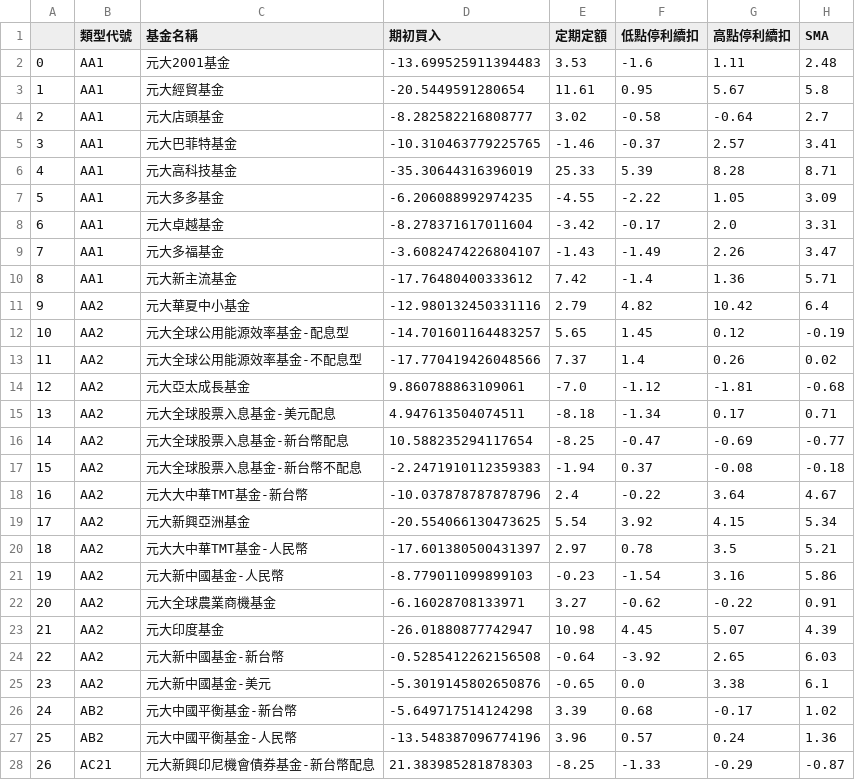
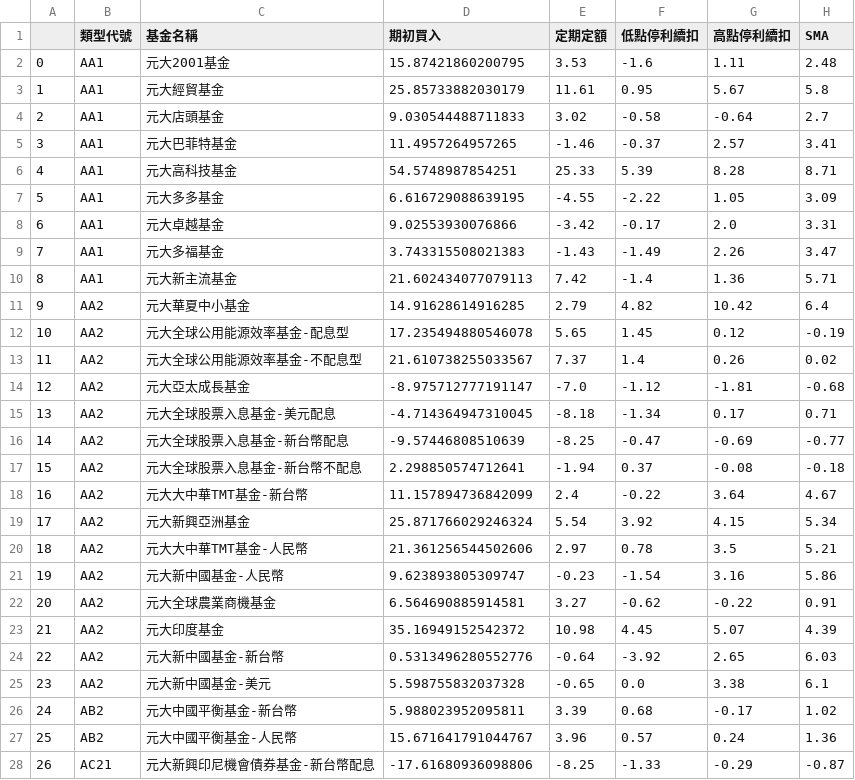
Before and after one commit to BrandNewXP/Fintech_Final, a CSV file: backtest/results/individual_results.csv, drawn as a sheet; only a part is shown; the diff covers the shown part only.

Commit message:
backtest include best, mean, worst case scenario

```diff
--- a/backtest/results/individual_results.csv
+++ b/backtest/results/individual_results.csv
@@ -1,28 +1,28 @@
 ,類型代號,基金名稱,期初買入,定期定額,低點停利續扣,高點停利續扣,SMA
-0,AA1,元大2001基金,-13.699525911394483,3.53,-1.6,1.11,2.48
-1,AA1,元大經貿基金,-20.5449591280654,11.61,0.95,5.67,5.8
-2,AA1,元大店頭基金,-8.282582216808777,3.02,-0.58,-0.64,2.7
-3,AA1,元大巴菲特基金,-10.310463779225765,-1.46,-0.37,2.57,3.41
-4,AA1,元大高科技基金,-35.30644316396019,25.33,5.39,8.28,8.71
-5,AA1,元大多多基金,-6.206088992974235,-4.55,-2.22,1.05,3.09
-6,AA1,元大卓越基金,-8.278371617011604,-3.42,-0.17,2.0,3.31
-7,AA1,元大多福基金,-3.6082474226804107,-1.43,-1.49,2.26,3.47
-8,AA1,元大新主流基金,-17.76480400333612,7.42,-1.4,1.36,5.71
-9,AA2,元大華夏中小基金,-12.980132450331116,2.79,4.82,10.42,6.4
-10,AA2,元大全球公用能源效率基金-配息型,-14.701601164483257,5.65,1.45,0.12,-0.19
-11,AA2,元大全球公用能源效率基金-不配息型,-17.770419426048566,7.37,1.4,0.26,0.02
-12,AA2,元大亞太成長基金,9.860788863109061,-7.0,-1.12,-1.81,-0.68
-13,AA2,元大全球股票入息基金-美元配息,4.947613504074511,-8.18,-1.34,0.17,0.71
-14,AA2,元大全球股票入息基金-新台幣配息,10.588235294117654,-8.25,-0.47,-0.69,-0.77
-15,AA2,元大全球股票入息基金-新台幣不配息,-2.2471910112359383,-1.94,0.37,-0.08,-0.18
-16,AA2,元大大中華TMT基金-新台幣,-10.037878787878796,2.4,-0.22,3.64,4.67
-17,AA2,元大新興亞洲基金,-20.554066130473625,5.54,3.92,4.15,5.34
-18,AA2,元大大中華TMT基金-人民幣,-17.601380500431397,2.97,0.78,3.5,5.21
-19,AA2,元大新中國基金-人民幣,-8.779011099899103,-0.23,-1.54,3.16,5.86
-20,AA2,元大全球農業商機基金,-6.16028708133971,3.27,-0.62,-0.22,0.91
-21,AA2,元大印度基金,-26.01880877742947,10.98,4.45,5.07,4.39
-22,AA2,元大新中國基金-新台幣,-0.5285412262156508,-0.64,-3.92,2.65,6.03
-23,AA2,元大新中國基金-美元,-5.3019145802650876,-0.65,0.0,3.38,6.1
-24,AB2,元大中國平衡基金-新台幣,-5.649717514124298,3.39,0.68,-0.17,1.02
-25,AB2,元大中國平衡基金-人民幣,-13.548387096774196,3.96,0.57,0.24,1.36
-26,AC21,元大新興印尼機會債券基金-新台幣配息,21.383985281878303,-8.25,-1.33,-0.29,-0.87
+0,AA1,元大2001基金,15.87421860200795,3.53,-1.6,1.11,2.48
+1,AA1,元大經貿基金,25.85733882030179,11.61,0.95,5.67,5.8
+2,AA1,元大店頭基金,9.030544488711833,3.02,-0.58,-0.64,2.7
+3,AA1,元大巴菲特基金,11.4957264957265,-1.46,-0.37,2.57,3.41
+4,AA1,元大高科技基金,54.5748987854251,25.33,5.39,8.28,8.71
+5,AA1,元大多多基金,6.616729088639195,-4.55,-2.22,1.05,3.09
+6,AA1,元大卓越基金,9.02553930076866,-3.42,-0.17,2.0,3.31
+7,AA1,元大多福基金,3.743315508021383,-1.43,-1.49,2.26,3.47
+8,AA1,元大新主流基金,21.602434077079113,7.42,-1.4,1.36,5.71
+9,AA2,元大華夏中小基金,14.91628614916285,2.79,4.82,10.42,6.4
+10,AA2,元大全球公用能源效率基金-配息型,17.235494880546078,5.65,1.45,0.12,-0.19
+11,AA2,元大全球公用能源效率基金-不配息型,21.610738255033567,7.37,1.4,0.26,0.02
+12,AA2,元大亞太成長基金,-8.975712777191147,-7.0,-1.12,-1.81,-0.68
+13,AA2,元大全球股票入息基金-美元配息,-4.714364947310045,-8.18,-1.34,0.17,0.71
+14,AA2,元大全球股票入息基金-新台幣配息,-9.57446808510639,-8.25,-0.47,-0.69,-0.77
+15,AA2,元大全球股票入息基金-新台幣不配息,2.298850574712641,-1.94,0.37,-0.08,-0.18
+16,AA2,元大大中華TMT基金-新台幣,11.157894736842099,2.4,-0.22,3.64,4.67
+17,AA2,元大新興亞洲基金,25.871766029246324,5.54,3.92,4.15,5.34
+18,AA2,元大大中華TMT基金-人民幣,21.361256544502606,2.97,0.78,3.5,5.21
+19,AA2,元大新中國基金-人民幣,9.623893805309747,-0.23,-1.54,3.16,5.86
+20,AA2,元大全球農業商機基金,6.564690885914581,3.27,-0.62,-0.22,0.91
+21,AA2,元大印度基金,35.16949152542372,10.98,4.45,5.07,4.39
+22,AA2,元大新中國基金-新台幣,0.5313496280552776,-0.64,-3.92,2.65,6.03
+23,AA2,元大新中國基金-美元,5.598755832037328,-0.65,0.0,3.38,6.1
+24,AB2,元大中國平衡基金-新台幣,5.988023952095811,3.39,0.68,-0.17,1.02
+25,AB2,元大中國平衡基金-人民幣,15.671641791044767,3.96,0.57,0.24,1.36
+26,AC21,元大新興印尼機會債券基金-新台幣配息,-17.61680936098806,-8.25,-1.33,-0.29,-0.87
```
Also changed, not shown: 42 edited cells elsewhere in this file, 6 other files.
